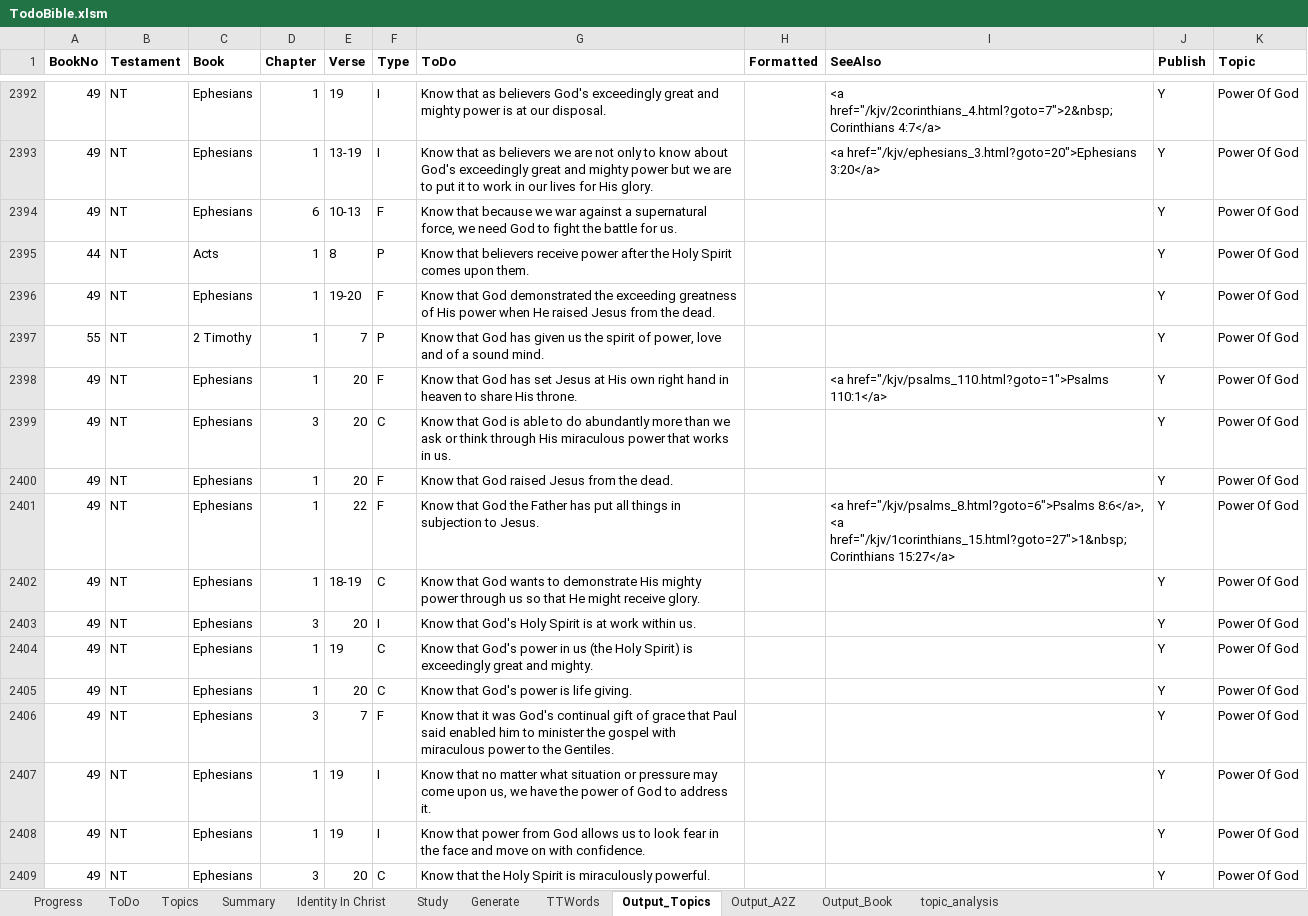
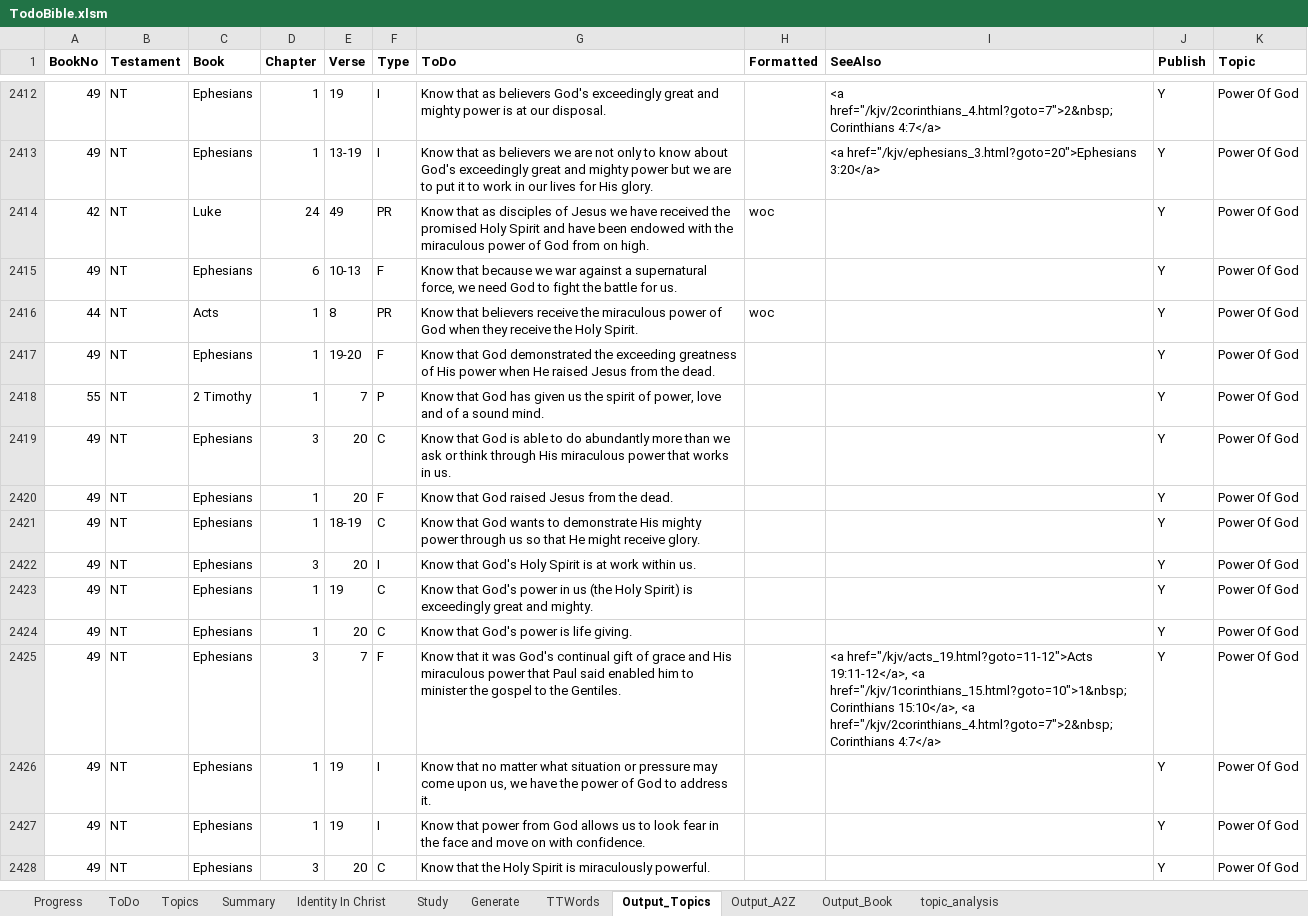
Before and after one commit to simptim1967/todobible, an Excel workbook: TodoBible.xlsm, sheet Output_Topics, drawn as a sheet; only a part is shown, gaps mark what is left out; values as stored, in another font and other column widths than the file's, no borders; removed rows and columns are numbered as before the commit, all else as after; the diff covers the shown part only; the diff names each change by its address in the sheet, - before the commit and + after, or states it on an @@ line.

```diff
--- a/TodoBible.xlsm (sheet Output_Topics)
+++ b/TodoBible.xlsm (sheet Output_Topics)
+row 2414: 42 | NT | Luke | 24 | 49 | PR | Know that as disciples of Jesus we have received the promised Holy Spirit and have been endowed with the miraculous power of God from on high. | woc |  | Y | Power Of God
-F2416 (Type): P
+F2416 (Type): PR
-G2416 (ToDo): …believers receive power after the Holy Spirit comes upon them.
+G2416 (ToDo): …believers receive the miraculous power of God when they receive the Holy Spirit.
-H2416 (Formatted): (empty)
+H2416 (Formatted): woc
-row 2398: 49 | NT | Ephesians | 1 | 20 | F | Know that God has set Jesus at His own right hand in heaven to share His throne. |  | <a href="/kjv/psalms_110.html?goto=1">Psalms 110:1</a> | Y | Power Of God
-row 2401: 49 | NT | Ephesians | 1 | 22 | F | Know that God the Father has put all things in subjection to Jesus. |  | <a href="/kjv/psalms_8.html?goto=6">Psalms 8:6</a>, <a href="/kjv/1corinthians_15.html?goto=27">1&nbsp;Corinthians 15:27</a> | Y | Power Of God
-G2425 (ToDo): …of grace that Paul said enabled him to minister the gospel with miraculous power to the…
+G2425 (ToDo): …of grace and His miraculous power that Paul said enabled him to minister the gospel to the…
-I2425 (SeeAlso): (empty)
+I2425 (SeeAlso): <a href="/kjv/acts_19.html?goto=11-12">Acts 19:11-12</a>, <a href="/kjv/1corinthians_15.html?goto=10">1&nbsp;Corinthians 15:10</a>, <a href="/kjv/2corinthians_4.html?goto=7">2&nbsp;Corinthians 4:7</a>
```
Also changed, not shown: 32 added rows and 13 edited cells elsewhere in this sheet, sheet ToDo, sheet Output_A2Z, sheet Output_Book, sheet Topics, sheet Generate, sheet Progress, analysis/index/ephesians.xlsm, 21 other files.
